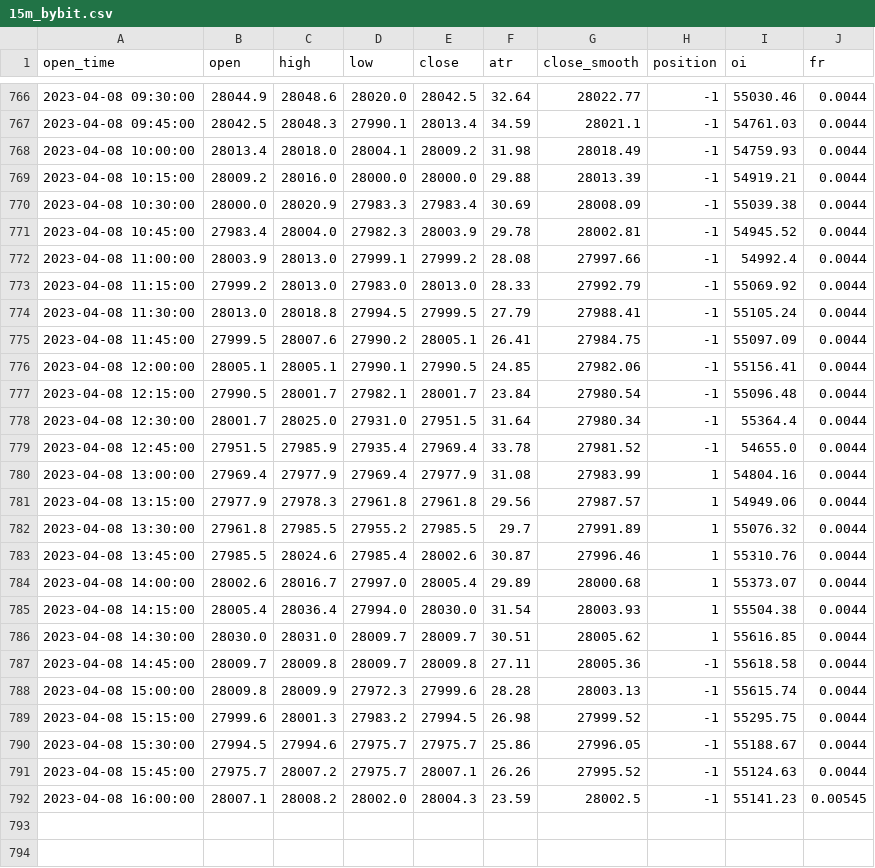
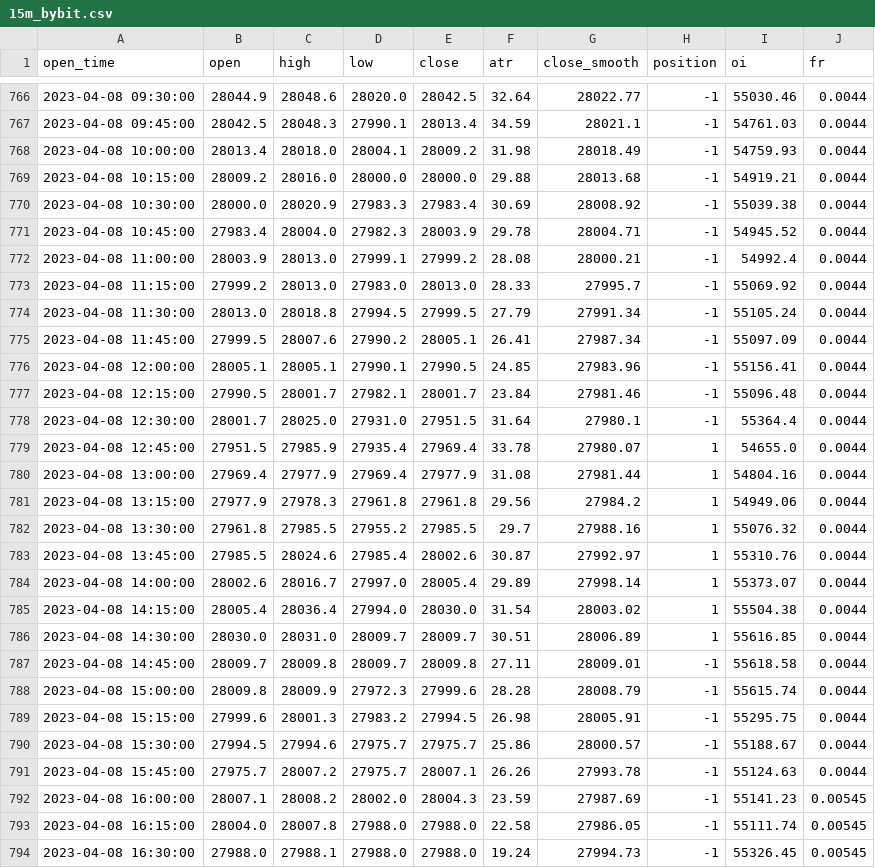
Before and after one commit to jaymgonzalez/btc-csv, a CSV file: 15m_bybit.csv, drawn as a sheet; only a part is shown, gaps mark what is left out; the diff covers the shown part only.

```diff
--- a/15m_bybit.csv
+++ b/15m_bybit.csv
@@ -768,25 +768,27 @@ open_time,open,high,low,close,atr,close_smooth,position,oi,fr
 2023-04-08 10:00:00,28013.4,28018.0,28004.1,28009.2,31.98,28018.49,-1,54759.93,0.0044
-2023-04-08 10:15:00,28009.2,28016.0,28000.0,28000.0,29.88,28013.39,-1,54919.21,0.0044
-2023-04-08 10:30:00,28000.0,28020.9,27983.3,27983.4,30.69,28008.09,-1,55039.38,0.0044
-2023-04-08 10:45:00,27983.4,28004.0,27982.3,28003.9,29.78,28002.81,-1,54945.52,0.0044
-2023-04-08 11:00:00,28003.9,28013.0,27999.1,27999.2,28.08,27997.66,-1,54992.4,0.0044
-2023-04-08 11:15:00,27999.2,28013.0,27983.0,28013.0,28.33,27992.79,-1,55069.92,0.0044
-2023-04-08 11:30:00,28013.0,28018.8,27994.5,27999.5,27.79,27988.41,-1,55105.24,0.0044
-2023-04-08 11:45:00,27999.5,28007.6,27990.2,28005.1,26.41,27984.75,-1,55097.09,0.0044
-2023-04-08 12:00:00,28005.1,28005.1,27990.1,27990.5,24.85,27982.06,-1,55156.41,0.0044
-2023-04-08 12:15:00,27990.5,28001.7,27982.1,28001.7,23.84,27980.54,-1,55096.48,0.0044
-2023-04-08 12:30:00,28001.7,28025.0,27931.0,27951.5,31.64,27980.34,-1,55364.4,0.0044
-2023-04-08 12:45:00,27951.5,27985.9,27935.4,27969.4,33.78,27981.52,-1,54655.0,0.0044
-2023-04-08 13:00:00,27969.4,27977.9,27969.4,27977.9,31.08,27983.99,1,54804.16,0.0044
-2023-04-08 13:15:00,27977.9,27978.3,27961.8,27961.8,29.56,27987.57,1,54949.06,0.0044
-2023-04-08 13:30:00,27961.8,27985.5,27955.2,27985.5,29.7,27991.89,1,55076.32,0.0044
-2023-04-08 13:45:00,27985.5,28024.6,27985.4,28002.6,30.87,27996.46,1,55310.76,0.0044
-2023-04-08 14:00:00,28002.6,28016.7,27997.0,28005.4,29.89,28000.68,1,55373.07,0.0044
-2023-04-08 14:15:00,28005.4,28036.4,27994.0,28030.0,31.54,28003.93,1,55504.38,0.0044
-2023-04-08 14:30:00,28030.0,28031.0,28009.7,28009.7,30.51,28005.62,1,55616.85,0.0044
-2023-04-08 14:45:00,28009.7,28009.8,28009.7,28009.8,27.11,28005.36,-1,55618.58,0.0044
-2023-04-08 15:00:00,28009.8,28009.9,27972.3,27999.6,28.28,28003.13,-1,55615.74,0.0044
-2023-04-08 15:15:00,27999.6,28001.3,27983.2,27994.5,26.98,27999.52,-1,55295.75,0.0044
-2023-04-08 15:30:00,27994.5,27994.6,27975.7,27975.7,25.86,27996.05,-1,55188.67,0.0044
-2023-04-08 15:45:00,27975.7,28007.2,27975.7,28007.1,26.26,27995.52,-1,55124.63,0.0044
-2023-04-08 16:00:00,28007.1,28008.2,28002.0,28004.3,23.59,28002.5,-1,55141.23,0.00545
+2023-04-08 10:15:00,28009.2,28016.0,28000.0,28000.0,29.88,28013.68,-1,54919.21,0.0044
+2023-04-08 10:30:00,28000.0,28020.9,27983.3,27983.4,30.69,28008.92,-1,55039.38,0.0044
+2023-04-08 10:45:00,27983.4,28004.0,27982.3,28003.9,29.78,28004.71,-1,54945.52,0.0044
+2023-04-08 11:00:00,28003.9,28013.0,27999.1,27999.2,28.08,28000.21,-1,54992.4,0.0044
+2023-04-08 11:15:00,27999.2,28013.0,27983.0,28013.0,28.33,27995.7,-1,55069.92,0.0044
+2023-04-08 11:30:00,28013.0,28018.8,27994.5,27999.5,27.79,27991.34,-1,55105.24,0.0044
+2023-04-08 11:45:00,27999.5,28007.6,27990.2,28005.1,26.41,27987.34,-1,55097.09,0.0044
+2023-04-08 12:00:00,28005.1,28005.1,27990.1,27990.5,24.85,27983.96,-1,55156.41,0.0044
+2023-04-08 12:15:00,27990.5,28001.7,27982.1,28001.7,23.84,27981.46,-1,55096.48,0.0044
+2023-04-08 12:30:00,28001.7,28025.0,27931.0,27951.5,31.64,27980.1,-1,55364.4,0.0044
+2023-04-08 12:45:00,27951.5,27985.9,27935.4,27969.4,33.78,27980.07,1,54655.0,0.0044
+2023-04-08 13:00:00,27969.4,27977.9,27969.4,27977.9,31.08,27981.44,1,54804.16,0.0044
+2023-04-08 13:15:00,27977.9,27978.3,27961.8,27961.8,29.56,27984.2,1,54949.06,0.0044
+2023-04-08 13:30:00,27961.8,27985.5,27955.2,27985.5,29.7,27988.16,1,55076.32,0.0044
+2023-04-08 13:45:00,27985.5,28024.6,27985.4,28002.6,30.87,27992.97,1,55310.76,0.0044
+2023-04-08 14:00:00,28002.6,28016.7,27997.0,28005.4,29.89,27998.14,1,55373.07,0.0044
+2023-04-08 14:15:00,28005.4,28036.4,27994.0,28030.0,31.54,28003.02,1,55504.38,0.0044
+2023-04-08 14:30:00,28030.0,28031.0,28009.7,28009.7,30.51,28006.89,1,55616.85,0.0044
+2023-04-08 14:45:00,28009.7,28009.8,28009.7,28009.8,27.11,28009.01,-1,55618.58,0.0044
+2023-04-08 15:00:00,28009.8,28009.9,27972.3,27999.6,28.28,28008.79,-1,55615.74,0.0044
+2023-04-08 15:15:00,27999.6,28001.3,27983.2,27994.5,26.98,28005.91,-1,55295.75,0.0044
+2023-04-08 15:30:00,27994.5,27994.6,27975.7,27975.7,25.86,28000.57,-1,55188.67,0.0044
+2023-04-08 15:45:00,27975.7,28007.2,27975.7,28007.1,26.26,27993.78,-1,55124.63,0.0044
+2023-04-08 16:00:00,28007.1,28008.2,28002.0,28004.3,23.59,27987.69,-1,55141.23,0.00545
+2023-04-08 16:15:00,28004.0,28007.8,27988.0,27988.0,22.58,27986.05,-1,55111.74,0.00545
+2023-04-08 16:30:00,27988.0,27988.1,27988.0,27988.0,19.24,27994.73,-1,55326.45,0.00545
```
Also changed, not shown: 3 edited cells elsewhere in this file.
